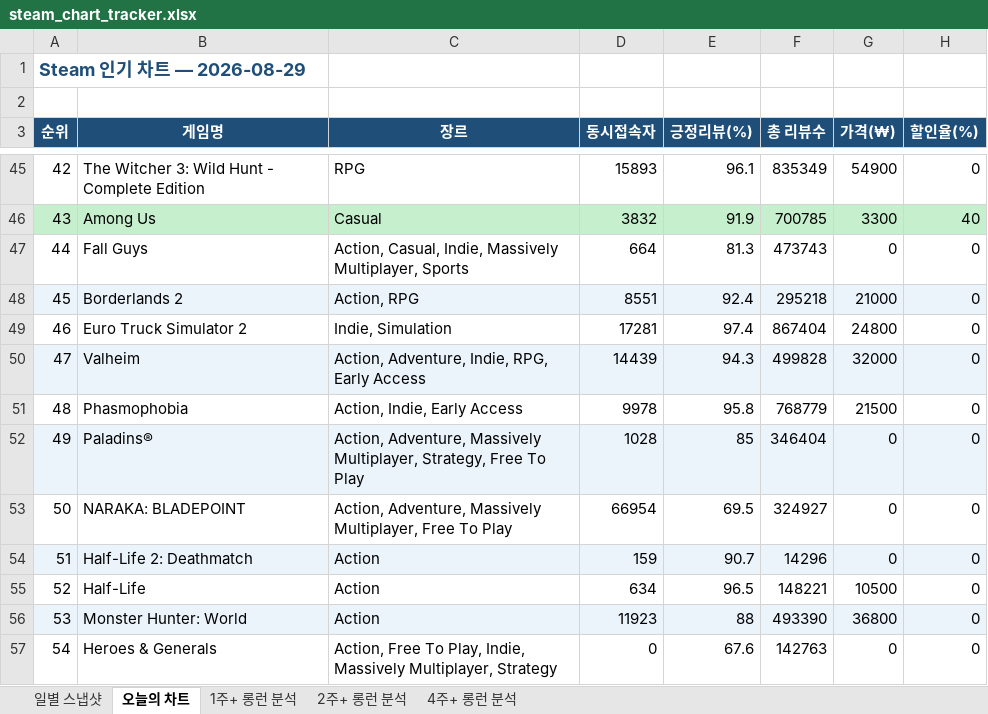
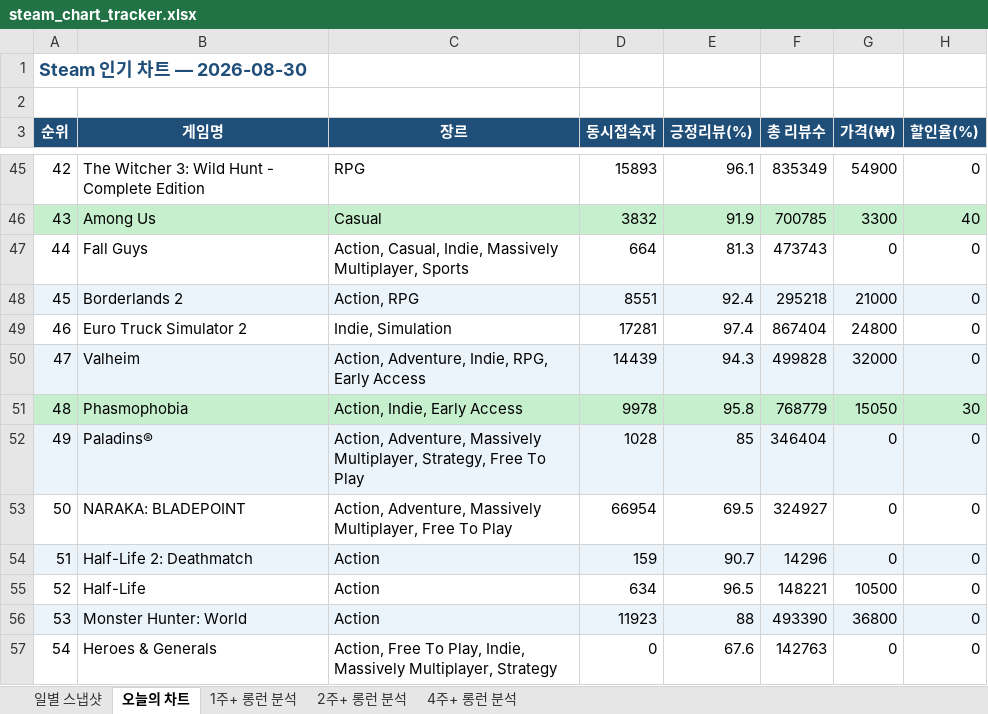
Before and after one commit to ahroyun/steam-tracker, an Excel workbook: steam_chart_tracker.xlsx, sheet 오늘의 차트, drawn as a sheet; only a part is shown, gaps mark what is left out; values as stored, in another font and other column widths than the file's, no borders; the diff names each change by its address in the sheet, - before the commit and + after, or states it on an @@ line.

```diff
--- a/steam_chart_tracker.xlsx (sheet 오늘의 차트)
+++ b/steam_chart_tracker.xlsx (sheet 오늘의 차트)
-A1 (순위): Steam 인기 차트 — 2026-08-29
+A1 (순위): Steam 인기 차트 — 2026-08-30
-A51:H51 fill: none
+A51:H51 fill: #C6EFCE
-G51 (가격(₩)): 21500
+G51 (가격(₩)): 15050
-H51 (할인율(%)): 0
+H51 (할인율(%)): 30
```
Also changed, not shown: sheet 일별 스냅샷, sheet 1주+ 롱런 분석, sheet 2주+ 롱런 분석, sheet 4주+ 롱런 분석, 1 other file.
